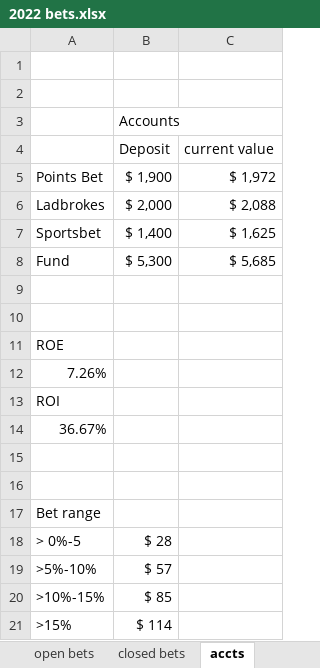
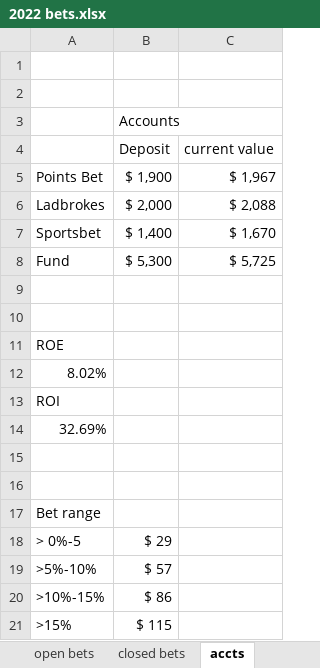
Before and after one commit to EricPPeterson/baseball-model, an Excel workbook: daily_betting/2022 bets.xlsx, sheet accts, drawn as a sheet; values as stored, in another font and other column widths than the file's, no borders; 1 other sheet too large or unreadable and not compared; the diff names each change by its address in the sheet, - before the commit and + after, or states it on an @@ line.

```diff
--- a/daily_betting/2022 bets.xlsx (sheet accts)
+++ b/daily_betting/2022 bets.xlsx (sheet accts)
-C5 (current value): $ 1,972
+C5 (current value): $ 1,967
-C7 (current value): $ 1,625
+C7 (current value): $ 1,670
-C8 (current value): $ 5,685
+C8 (current value): $ 5,725
-A12: 7.26%
+A12: 8.02%
-A14: 36.67%
+A14: 32.69%
-B18 (Deposit): $ 28
+B18 (Deposit): $ 29
-B20 (Deposit): $ 85
+B20 (Deposit): $ 86
-B21 (Deposit): $ 114
+B21 (Deposit): $ 115
```
Also changed, not shown: sheet Total Wins, sheet open bets, other sheet tabs, formulas that keep their value, 14 other files.
